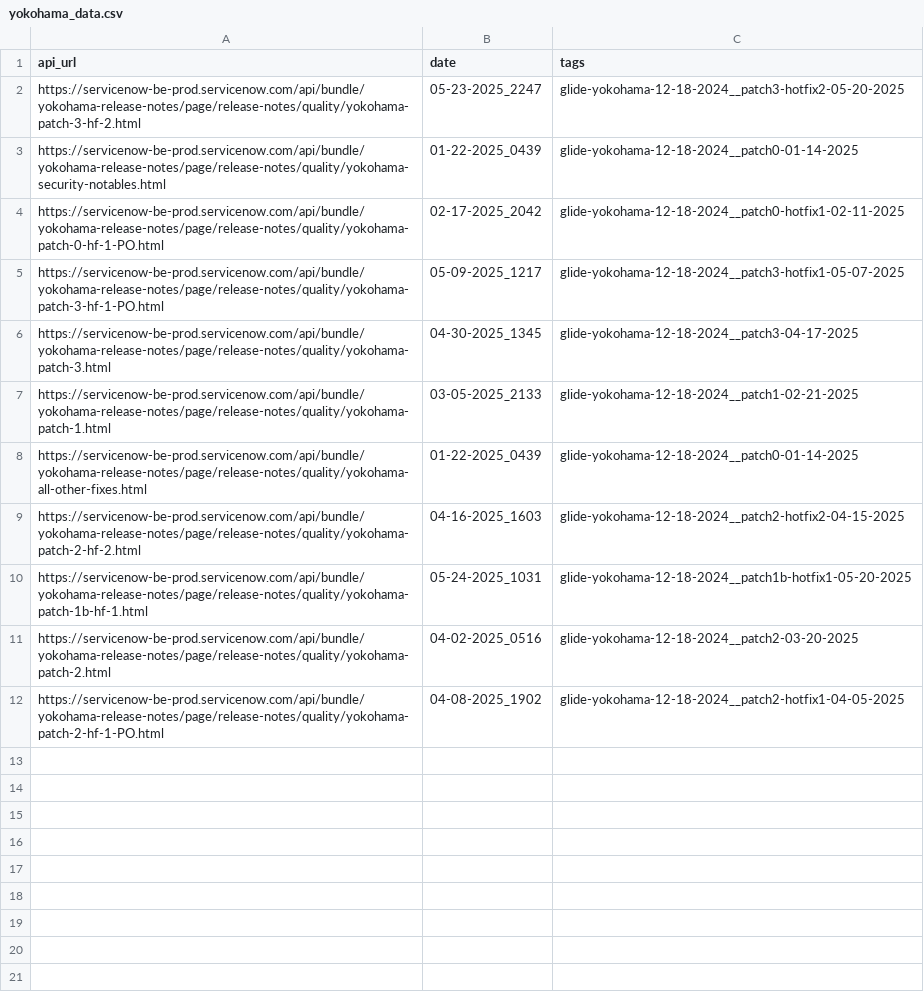
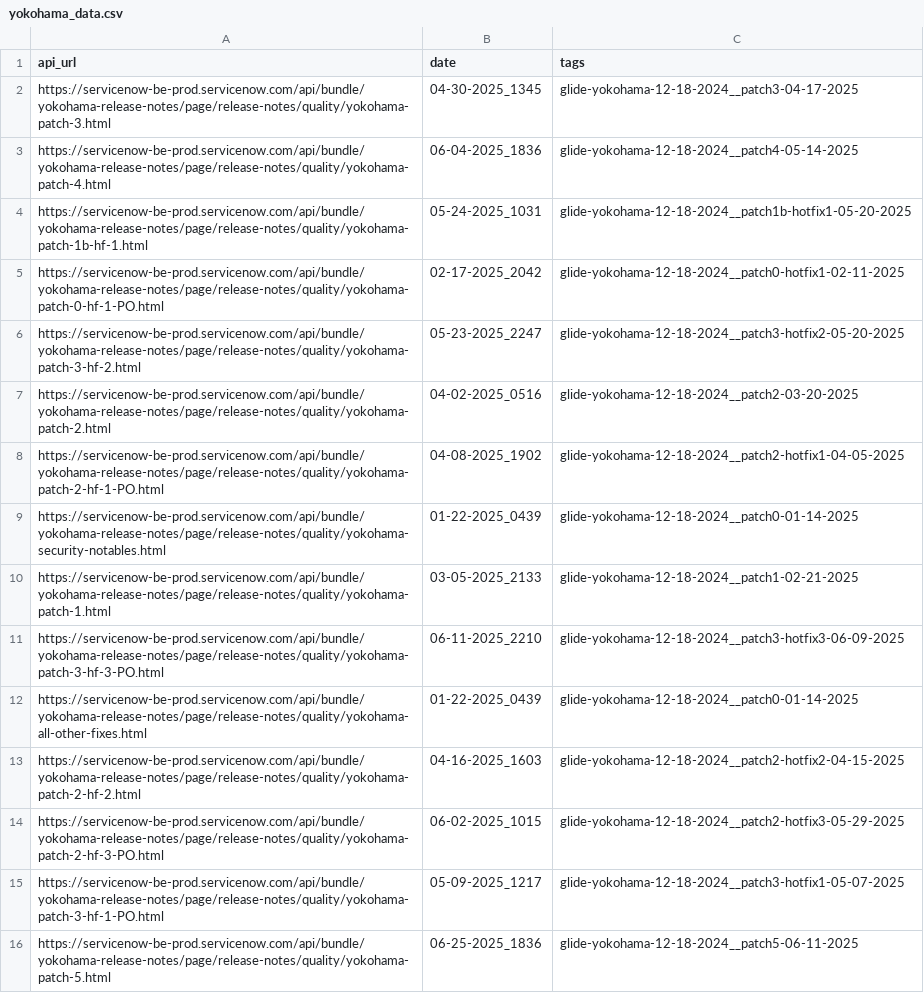
Before and after one commit to arumugamsubramanian/servicenow-docker-mid-server, a CSV file: yokohama_data.csv, drawn as a sheet.

```diff
--- a/yokohama_data.csv
+++ b/yokohama_data.csv
@@ -1,12 +1,16 @@
 api_url,date,tags
+https://servicenow-be-prod.servicenow.com/api/bundle/yokohama-release-notes/page/release-notes/quality/yokohama-patch-3.html,04-30-2025_1345,glide-yokohama-12-18-2024__patch3-04-17-2025
+https://servicenow-be-prod.servicenow.com/api/bundle/yokohama-release-notes/page/release-notes/quality/yokohama-patch-4.html,06-04-2025_1836,glide-yokohama-12-18-2024__patch4-05-14-2025
+https://servicenow-be-prod.servicenow.com/api/bundle/yokohama-release-notes/page/release-notes/quality/yokohama-patch-1b-hf-1.html,05-24-2025_1031,glide-yokohama-12-18-2024__patch1b-hotfix1-05-20-2025
+https://servicenow-be-prod.servicenow.com/api/bundle/yokohama-release-notes/page/release-notes/quality/yokohama-patch-0-hf-1-PO.html,02-17-2025_2042,glide-yokohama-12-18-2024__patch0-hotfix1-02-11-2025
 https://servicenow-be-prod.servicenow.com/api/bundle/yokohama-release-notes/page/release-notes/quality/yokohama-patch-3-hf-2.html,05-23-2025_2247,glide-yokohama-12-18-2024__patch3-hotfix2-05-20-2025
+https://servicenow-be-prod.servicenow.com/api/bundle/yokohama-release-notes/page/release-notes/quality/yokohama-patch-2.html,04-02-2025_0516,glide-yokohama-12-18-2024__patch2-03-20-2025
+https://servicenow-be-prod.servicenow.com/api/bundle/yokohama-release-notes/page/release-notes/quality/yokohama-patch-2-hf-1-PO.html,04-08-2025_1902,glide-yokohama-12-18-2024__patch2-hotfix1-04-05-2025
 https://servicenow-be-prod.servicenow.com/api/bundle/yokohama-release-notes/page/release-notes/quality/yokohama-security-notables.html,01-22-2025_0439,glide-yokohama-12-18-2024__patch0-01-14-2025
-https://servicenow-be-prod.servicenow.com/api/bundle/yokohama-release-notes/page/release-notes/quality/yokohama-patch-0-hf-1-PO.html,02-17-2025_2042,glide-yokohama-12-18-2024__patch0-hotfix1-02-11-2025
-https://servicenow-be-prod.servicenow.com/api/bundle/yokohama-release-notes/page/release-notes/quality/yokohama-patch-3-hf-1-PO.html,05-09-2025_1217,glide-yokohama-12-18-2024__patch3-hotfix1-05-07-2025
-https://servicenow-be-prod.servicenow.com/api/bundle/yokohama-release-notes/page/release-notes/quality/yokohama-patch-3.html,04-30-2025_1345,glide-yokohama-12-18-2024__patch3-04-17-2025
 https://servicenow-be-prod.servicenow.com/api/bundle/yokohama-release-notes/page/release-notes/quality/yokohama-patch-1.html,03-05-2025_2133,glide-yokohama-12-18-2024__patch1-02-21-2025
+https://servicenow-be-prod.servicenow.com/api/bundle/yokohama-release-notes/page/release-notes/quality/yokohama-patch-3-hf-3-PO.html,06-11-2025_2210,glide-yokohama-12-18-2024__patch3-hotfix3-06-09-2025
 https://servicenow-be-prod.servicenow.com/api/bundle/yokohama-release-notes/page/release-notes/quality/yokohama-all-other-fixes.html,01-22-2025_0439,glide-yokohama-12-18-2024__patch0-01-14-2025
 https://servicenow-be-prod.servicenow.com/api/bundle/yokohama-release-notes/page/release-notes/quality/yokohama-patch-2-hf-2.html,04-16-2025_1603,glide-yokohama-12-18-2024__patch2-hotfix2-04-15-2025
-https://servicenow-be-prod.servicenow.com/api/bundle/yokohama-release-notes/page/release-notes/quality/yokohama-patch-1b-hf-1.html,05-24-2025_1031,glide-yokohama-12-18-2024__patch1b-hotfix1-05-20-2025
-https://servicenow-be-prod.servicenow.com/api/bundle/yokohama-release-notes/page/release-notes/quality/yokohama-patch-2.html,04-02-2025_0516,glide-yokohama-12-18-2024__patch2-03-20-2025
-https://servicenow-be-prod.servicenow.com/api/bundle/yokohama-release-notes/page/release-notes/quality/yokohama-patch-2-hf-1-PO.html,04-08-2025_1902,glide-yokohama-12-18-2024__patch2-hotfix1-04-05-2025
+https://servicenow-be-prod.servicenow.com/api/bundle/yokohama-release-notes/page/release-notes/quality/yokohama-patch-2-hf-3-PO.html,06-02-2025_1015,glide-yokohama-12-18-2024__patch2-hotfix3-05-29-2025
+https://servicenow-be-prod.servicenow.com/api/bundle/yokohama-release-notes/page/release-notes/quality/yokohama-patch-3-hf-1-PO.html,05-09-2025_1217,glide-yokohama-12-18-2024__patch3-hotfix1-05-07-2025
+https://servicenow-be-prod.servicenow.com/api/bundle/yokohama-release-notes/page/release-notes/quality/yokohama-patch-5.html,06-25-2025_1836,glide-yokohama-12-18-2024__patch5-06-11-2025
```
